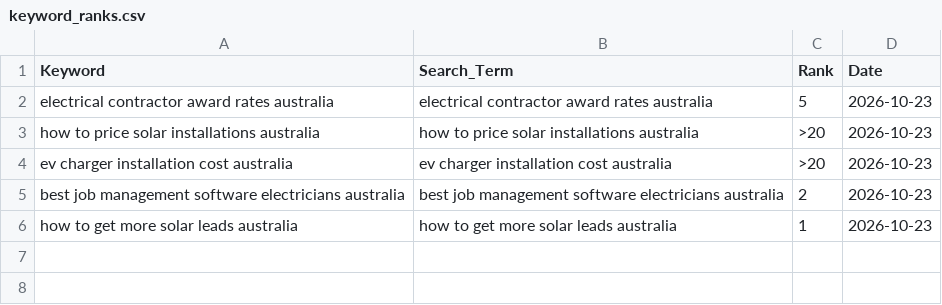
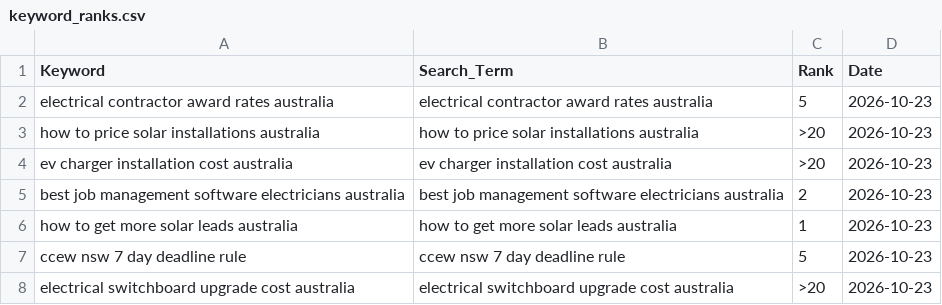
Before and after one commit to Vanders74/tradieautomate, a CSV file: keyword_ranks.csv, drawn as a sheet; the diff names each change by its address in the sheet, - before the commit and + after, or states it on an @@ line.

Commit message:
SERP monitor: keyword 5 (electrical switchboard upgrade cost AU) rank >20; intent-inversion diagnosis

```diff
--- a/keyword_ranks.csv
+++ b/keyword_ranks.csv
+row 7: ccew nsw 7 day deadline rule | ccew nsw 7 day deadline rule | 5 | 2026-10-23
+row 8: electrical switchboard upgrade cost australia | electrical switchboard upgrade cost australia | >20 | 2026-10-23
```
Also changed, not shown: 2 other files.
